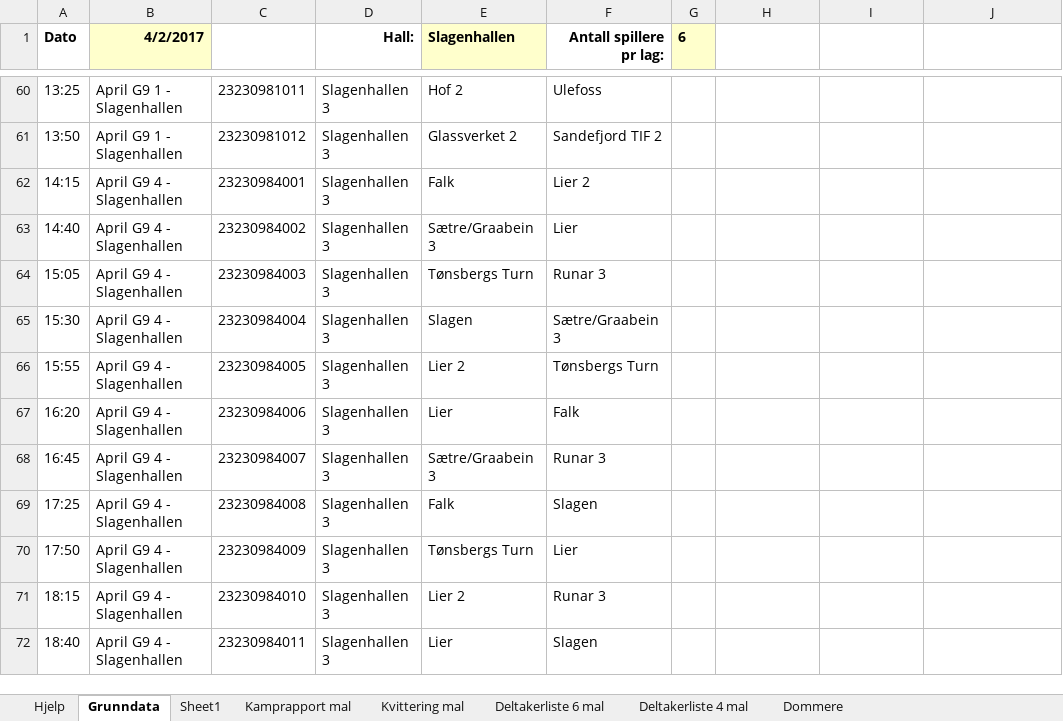
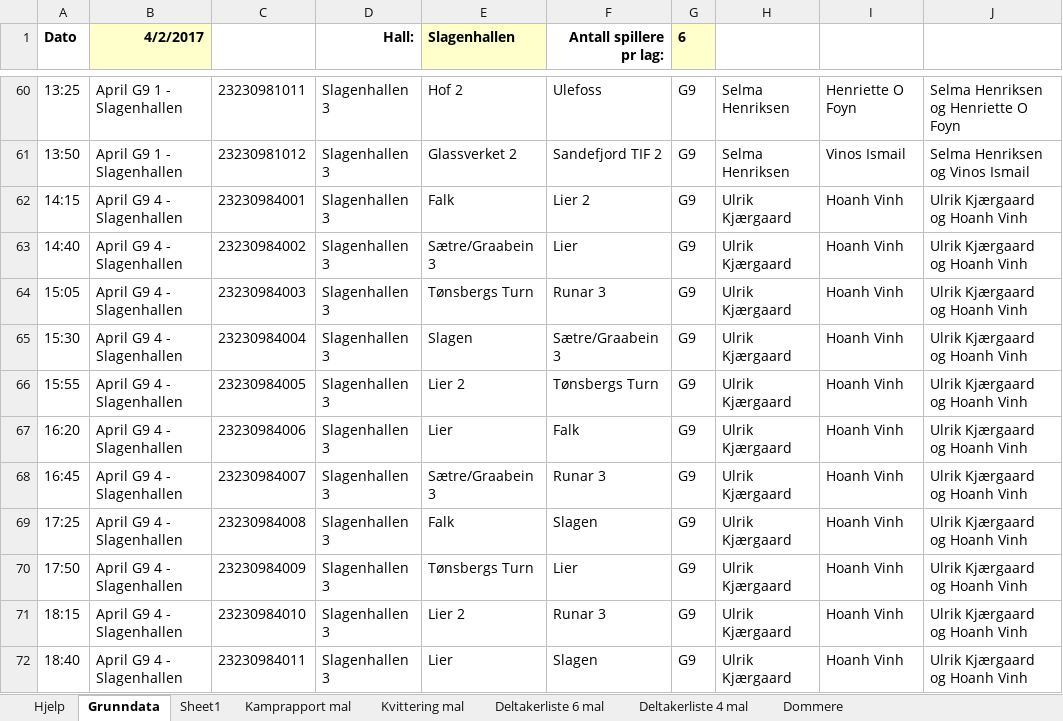
Before and after one commit to ErikM040566/PrepTurnering, an Excel workbook: Hovedsekretariat-Grunndata-fra-Handball.no.xlsm, sheet Grunndata, drawn as a sheet; only a part is shown, gaps mark what is left out; values as stored, in another font and other column widths than the file's, no borders; charts and pictures not drawn; the diff covers the shown part only; the diff names each change by its address in the sheet, - before the commit and + after, or states it on an @@ line.

```diff
--- a/Hovedsekretariat-Grunndata-fra-Handball.no.xlsm (sheet Grunndata)
+++ b/Hovedsekretariat-Grunndata-fra-Handball.no.xlsm (sheet Grunndata)
-G60:G72 (6): (empty)
+G60:G72 (6): G9
-H60:H61: (empty)
+H60:H61: Selma Henriksen
-I60: (empty)
+I60: Henriette O Foyn
-J60: (empty)
+J60: Selma Henriksen og Henriette O Foyn
-I61: (empty)
+I61: Vinos Ismail
-J61: (empty)
+J61: Selma Henriksen og Vinos Ismail
-H62:H72: (empty)
+H62:H72: Ulrik Kjærgaard
-I62:I72: (empty)
+I62:I72: Hoanh Vinh
-J62:J72: (empty)
+J62:J72: Ulrik Kjærgaard og Hoanh Vinh
```
Also changed, not shown: 214 edited cells elsewhere in this sheet, charts or pictures.
